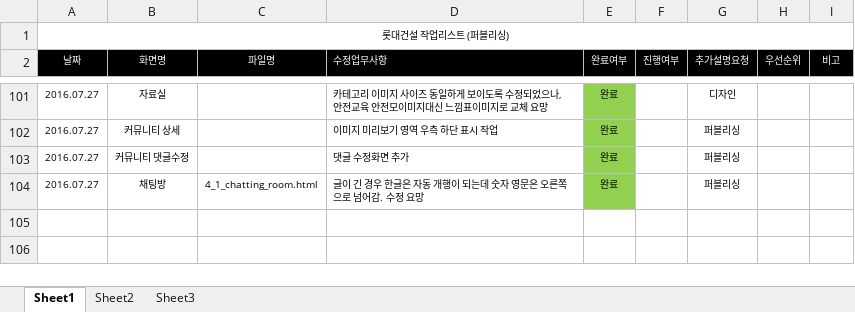
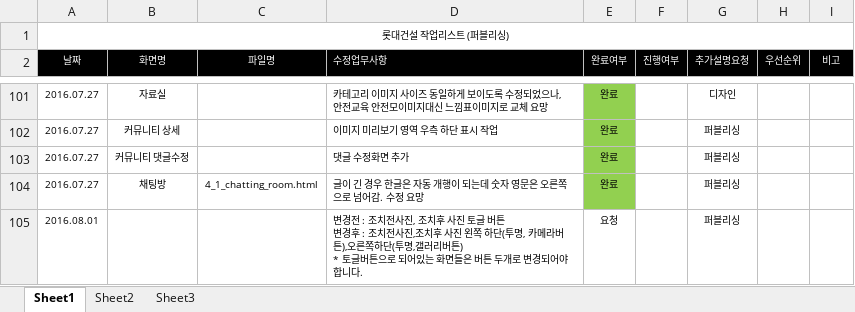
Before and after one commit to cheso/test-code02, an Excel workbook: 수정리스트_20160728.xlsx, sheet Sheet1, drawn as a sheet; only a part is shown, gaps mark what is left out; values as stored, in another font and other column widths than the file's, no borders; charts and pictures not drawn; ↵ is a line break in a cell; the diff names each change by its address in the sheet, - before the commit and + after, or states it on an @@ line.

```diff
--- a/수정리스트_20160728.xlsx (sheet Sheet1)
+++ b/수정리스트_20160728.xlsx (sheet Sheet1)
+row 105: 2016.08.01 |  |  | 변경전 : 조치전사진, 조치후 사진 토글 버튼 ↵ 변경후 : 조치전사진,조치후 사진 왼쪽 하단(투명, 카메라버튼),오른쪽하단(투명,갤러리버튼) ↵ * 토글버튼으로 되어있는 화면들은 버튼 두개로 변경되어야 합니다. | 요청 |  | 퍼블리싱
```
